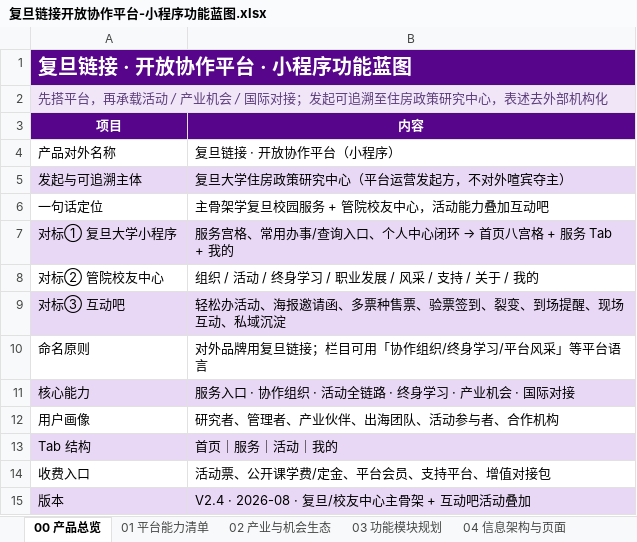
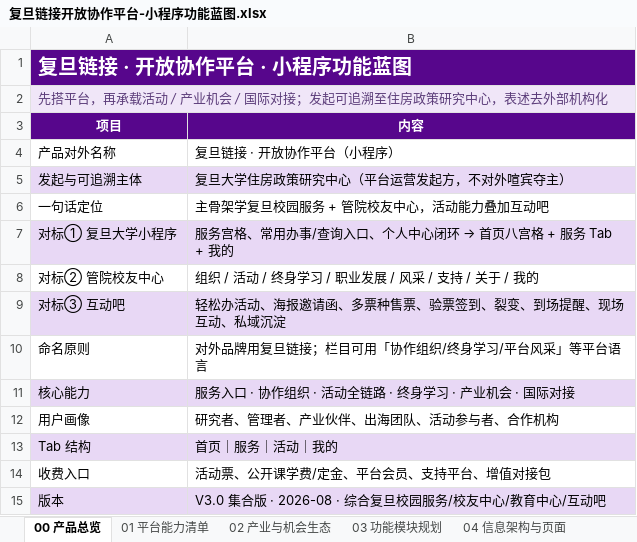
Before and after one commit to hujigang2010-maker/AIDEN, an Excel workbook: output/复旦链接开放协作平台-小程序功能蓝图.xlsx, sheet 00 产品总览, drawn as a sheet; values as stored, in another font and other column widths than the file's, no borders; the diff names each change by its address in the sheet, - before the commit and + after, or states it on an @@ line.

```diff
--- a/output/复旦链接开放协作平台-小程序功能蓝图.xlsx (sheet 00 产品总览)
+++ b/output/复旦链接开放协作平台-小程序功能蓝图.xlsx (sheet 00 产品总览)
-B15 (内容): V2.4 · 2026-08 · 复旦/校友中心主骨架 + 互动吧活动叠加
+B15 (内容): V3.0 集合版 · 2026-08 · 综合复旦校园服务/校友中心/教育中心/互动吧
```
Also changed, not shown: sheet 06 分期与MVP, output/复旦链接-功能对照表.xlsx, 9 other files.
